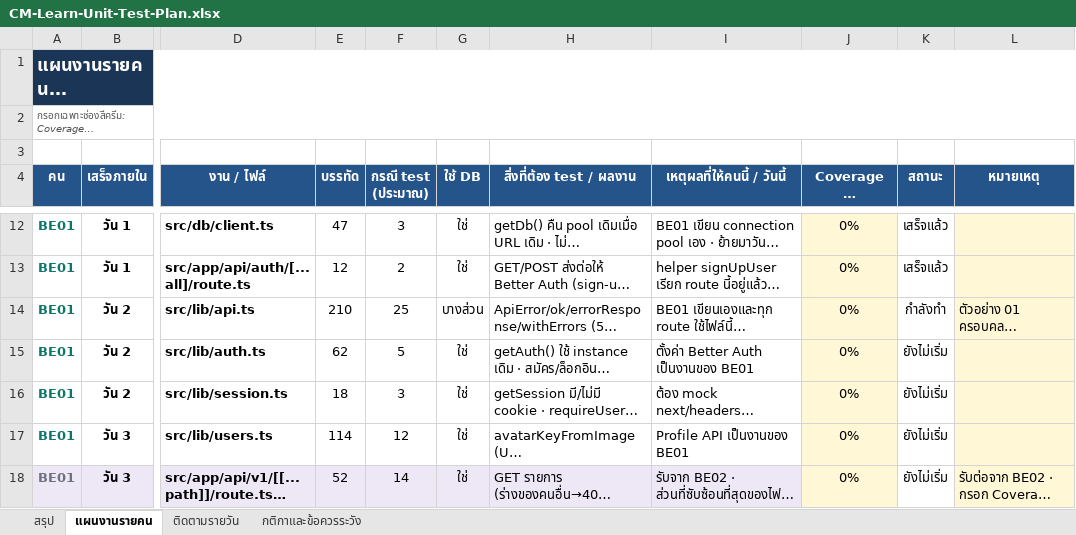
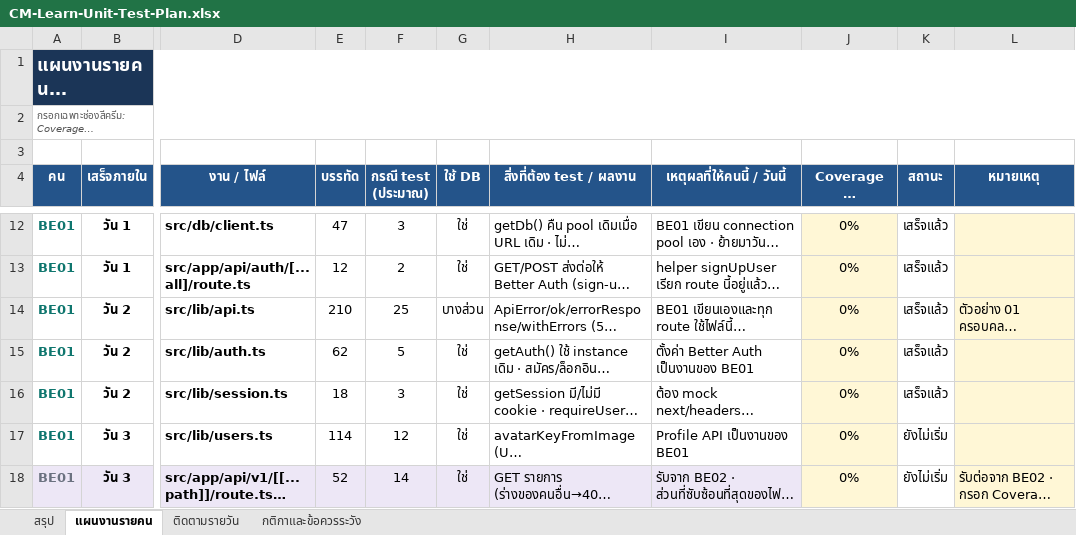
Before and after one commit to CPNext-hub/CM-Learn, an Excel workbook: output/xlsx/CM-Learn-Unit-Test-Plan.xlsx, sheet แผนงานรายคน, drawn as a sheet; only a part is shown, gaps mark what is left out; long unchanged cells end in …; values as stored, in another font and other column widths than the file's, no borders; conditional formats not drawn; the diff names each change by its address in the sheet, - before the commit and + after, or states it on an @@ line.

```diff
--- a/output/xlsx/CM-Learn-Unit-Test-Plan.xlsx (sheet แผนงานรายคน)
+++ b/output/xlsx/CM-Learn-Unit-Test-Plan.xlsx (sheet แผนงานรายคน)
-K14 (สถานะ): กำลังทำ
+K14 (สถานะ): เสร็จแล้ว
-K15:K16 (สถานะ): ยังไม่เริ่ม
+K15:K16 (สถานะ): เสร็จแล้ว
```
Also changed, not shown: sheet สรุป.
